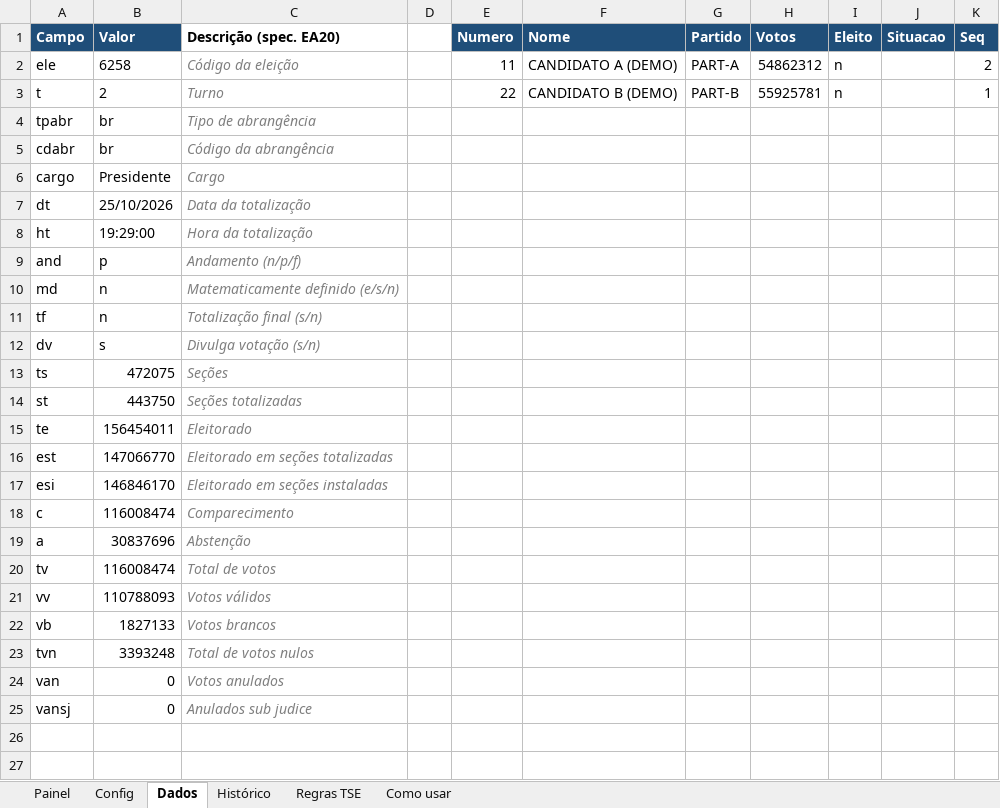
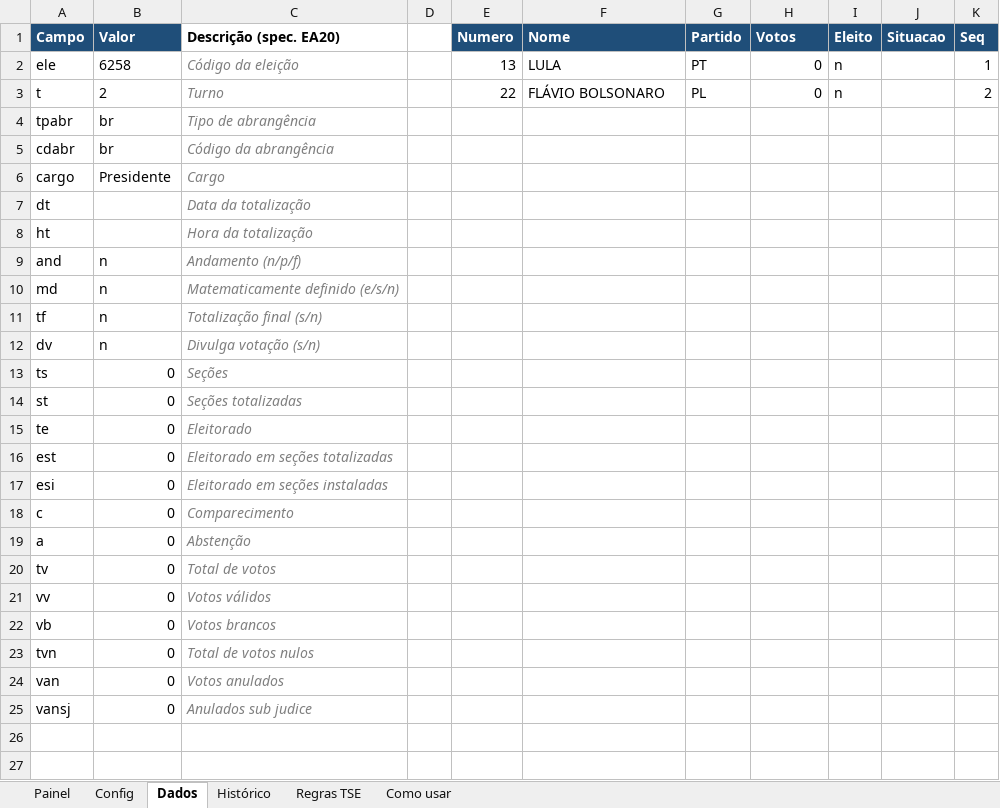
Before and after one commit to viniciusmacedoazevedo-ctrl/provas, an Excel workbook: apuracao-2turno/apuracao_2turno.xlsx, sheet Dados, drawn as a sheet; only a part is shown; values as stored, in another font and other column widths than the file's, no borders; the diff names each change by its address in the sheet, - before the commit and + after, or states it on an @@ line.

```diff
--- a/apuracao-2turno/apuracao_2turno.xlsx (sheet Dados)
+++ b/apuracao-2turno/apuracao_2turno.xlsx (sheet Dados)
-E2 (Numero): 11
+E2 (Numero): 13
-F2 (Nome): CANDIDATO A (DEMO)
+F2 (Nome): LULA
-G2 (Partido): PART-A
+G2 (Partido): PT
-H2 (Votos): 54862312
+H2 (Votos): 0
-K2 (Seq): 2
+K2 (Seq): 1
-F3 (Nome): CANDIDATO B (DEMO)
+F3 (Nome): FLÁVIO BOLSONARO
-G3 (Partido): PART-B
+G3 (Partido): PL
-H3 (Votos): 55925781
+H3 (Votos): 0
-K3 (Seq): 1
+K3 (Seq): 2
-B7 (Valor): 25/10/2026
+B7 (Valor): (empty)
-B8 (Valor): 19:29:00
+B8 (Valor): (empty)
-B9 (Valor): p
+B9 (Valor): n
-B12 (Valor): s
+B12 (Valor): n
-B13 (Valor): 472075
+B13 (Valor): 0
-B14 (Valor): 443750
+B14 (Valor): 0
-B15 (Valor): 156454011
+B15 (Valor): 0
-B16 (Valor): 147066770
+B16 (Valor): 0
-B17 (Valor): 146846170
+B17 (Valor): 0
-B18 (Valor): 116008474
+B18 (Valor): 0
-B19 (Valor): 30837696
+B19 (Valor): 0
-B20 (Valor): 116008474
+B20 (Valor): 0
-B21 (Valor): 110788093
+B21 (Valor): 0
-B22 (Valor): 1827133
+B22 (Valor): 0
-B23 (Valor): 3393248
+B23 (Valor): 0
```
Also changed, not shown: sheet Histórico, sheet Config, sheet Como usar, charts or pictures, 7 other files.
